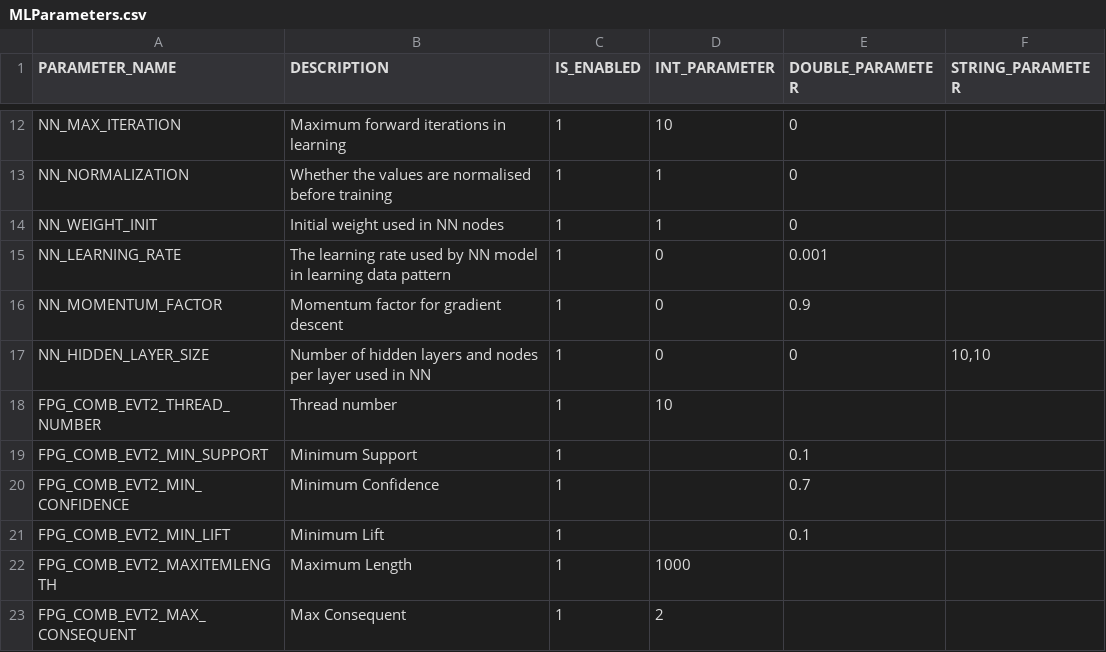
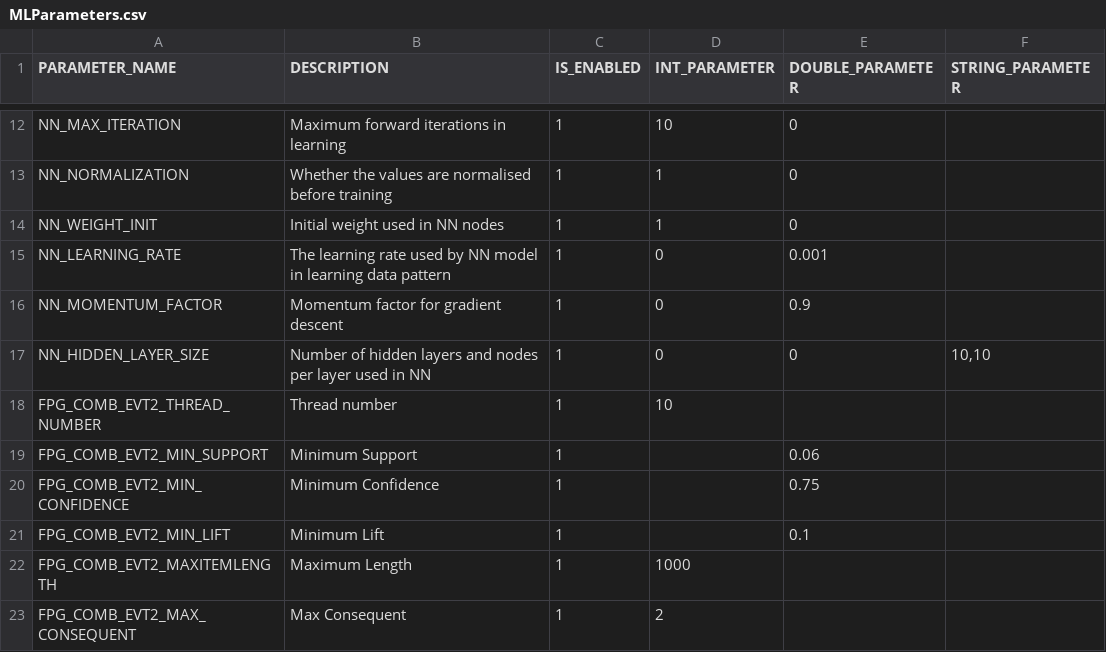
Before and after one commit to alexhonki/osr_edw_lti, a CSV file: core_db/src/data/mlData/MLParameters.csv, drawn as a sheet; only a part is shown, gaps mark what is left out.

```diff
--- a/core_db/src/data/mlData/MLParameters.csv
+++ b/core_db/src/data/mlData/MLParameters.csv
@@ -18,4 +18,4 @@ NN_HIDDEN_LAYER_SIZE,Number of hidden layers and nodes per layer used in NN,1,0,
 FPG_COMB_EVT2_THREAD_NUMBER,Thread number,1,10,,
-FPG_COMB_EVT2_MIN_SUPPORT,Minimum Support,1,,0.1,
-FPG_COMB_EVT2_MIN_CONFIDENCE,Minimum Confidence,1,,0.7,
+FPG_COMB_EVT2_MIN_SUPPORT,Minimum Support,1,,0.06,
+FPG_COMB_EVT2_MIN_CONFIDENCE,Minimum Confidence,1,,0.75,
 FPG_COMB_EVT2_MIN_LIFT,Minimum Lift,1,,0.1,
```
Also changed, not shown: 2 other files.
